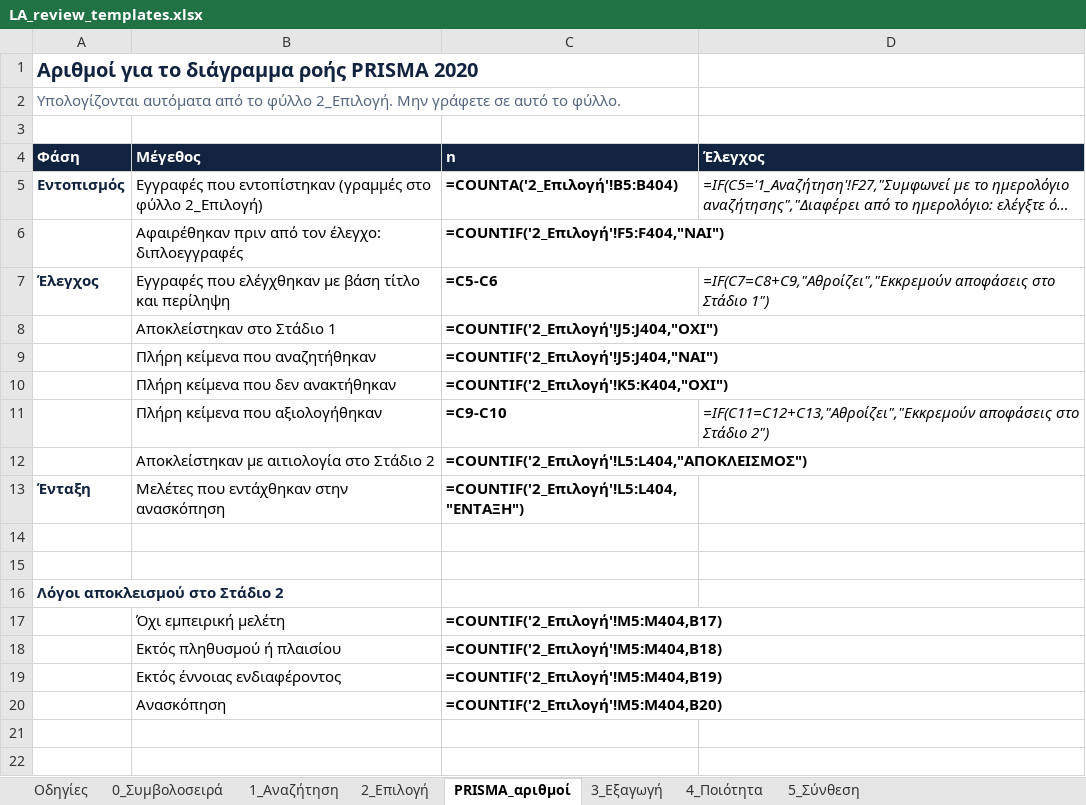
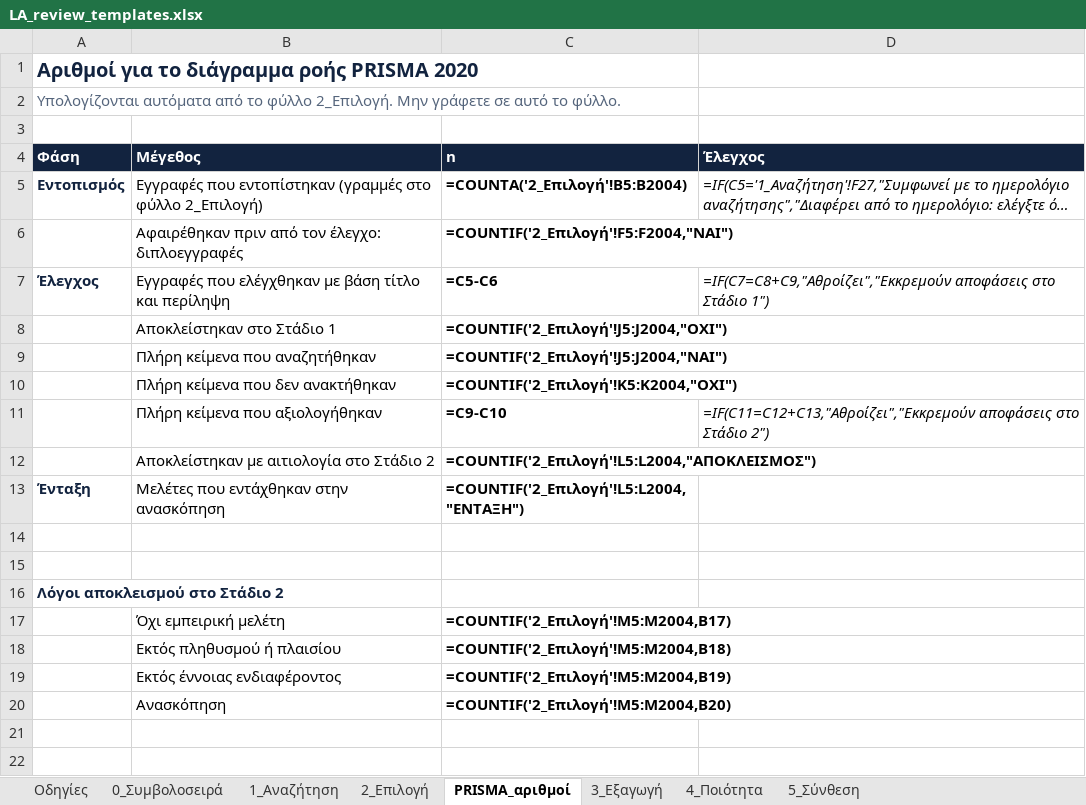
Before and after one commit to feedmeout/Databases_Learning_Analytics_Course, an Excel workbook: 2. Database Systems & Learning Analytics (2026)/Assignment/Review_Log_Template/LA_review_templates.xlsx, sheet PRISMA_αριθμοί, drawn as a sheet; only a part is shown; long unchanged cells end in …; values as stored, in another font and other column widths than the file's, no borders; formulas without a stored value are shown as written; the diff names each change by its address in the sheet, - before the commit and + after, or states it on an @@ line.

```diff
--- a/2. Database Systems & Learning Analytics (2026)/Assignment/Review_Log_Template/LA_review_templates.xlsx (sheet PRISMA_αριθμοί)
+++ b/2. Database Systems & Learning Analytics (2026)/Assignment/Review_Log_Template/LA_review_templates.xlsx (sheet PRISMA_αριθμοί)
-C5 (n): =COUNTA('2_Επιλογή'!B5:B404)
+C5 (n): =COUNTA('2_Επιλογή'!B5:B2004)
-C6 (n): =COUNTIF('2_Επιλογή'!F5:F404,"ΝΑΙ")
+C6 (n): =COUNTIF('2_Επιλογή'!F5:F2004,"ΝΑΙ")
-C8 (n): =COUNTIF('2_Επιλογή'!J5:J404,"ΟΧΙ")
+C8 (n): =COUNTIF('2_Επιλογή'!J5:J2004,"ΟΧΙ")
-C9 (n): =COUNTIF('2_Επιλογή'!J5:J404,"ΝΑΙ")
+C9 (n): =COUNTIF('2_Επιλογή'!J5:J2004,"ΝΑΙ")
-C10 (n): =COUNTIF('2_Επιλογή'!K5:K404,"ΟΧΙ")
+C10 (n): =COUNTIF('2_Επιλογή'!K5:K2004,"ΟΧΙ")
-C12 (n): =COUNTIF('2_Επιλογή'!L5:L404,"ΑΠΟΚΛΕΙΣΜΟΣ")
+C12 (n): =COUNTIF('2_Επιλογή'!L5:L2004,"ΑΠΟΚΛΕΙΣΜΟΣ")
-C13 (n): =COUNTIF('2_Επιλογή'!L5:L404,"ΕΝΤΑΞΗ")
+C13 (n): =COUNTIF('2_Επιλογή'!L5:L2004,"ΕΝΤΑΞΗ")
-C17 (n): =COUNTIF('2_Επιλογή'!M5:M404,B17)
+C17 (n): =COUNTIF('2_Επιλογή'!M5:M2004,B17)
-C18 (n): =COUNTIF('2_Επιλογή'!M5:M404,B18)
+C18 (n): =COUNTIF('2_Επιλογή'!M5:M2004,B18)
-C19 (n): =COUNTIF('2_Επιλογή'!M5:M404,B19)
+C19 (n): =COUNTIF('2_Επιλογή'!M5:M2004,B19)
-C20 (n): =COUNTIF('2_Επιλογή'!M5:M404,B20)
+C20 (n): =COUNTIF('2_Επιλογή'!M5:M2004,B20)
```
Also changed, not shown: sheet 2_Επιλογή, sheet 1_Αναζήτηση, sheet Οδηγίες, sheet 3_Εξαγωγή, sheet 0_Συμβολοσειρά, 49 other files.
